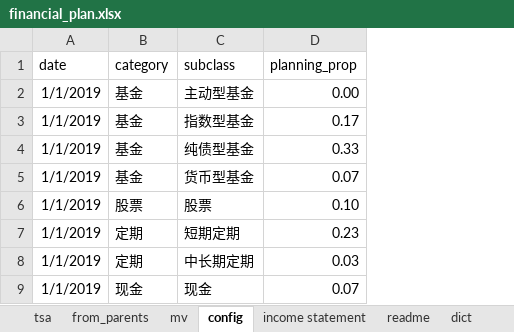
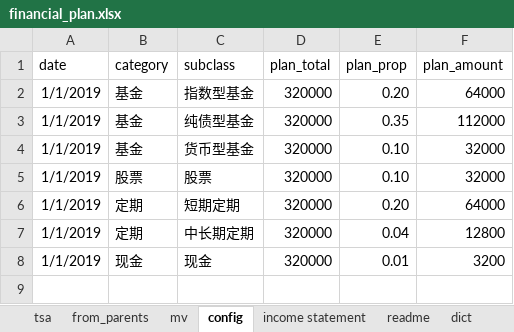
Before and after one commit to glcLucky/04_projects, an Excel workbook: notebook/finance-nb/financial_plan.xlsx, sheet config, drawn as a sheet; values as stored, in another font and other column widths than the file's, no borders; removed rows and columns are numbered as before the commit, all else as after; the diff names each change by its address in the sheet, - before the commit and + after, or states it on an @@ line.

```diff
--- a/notebook/finance-nb/financial_plan.xlsx (sheet config)
+++ b/notebook/finance-nb/financial_plan.xlsx (sheet config)
-column D (planning_prop), rows 3-9: 0.17 | 0.33 | 0.07 | 0.10 | 0.23 | 0.03 | 0.07
+column D (plan_total), rows 2-8: all 320000
+column E (plan_prop), rows 2-8: 0.20 | 0.35 | 0.10 | 0.10 | 0.20 | 0.04 | 0.01
+column F (plan_amount), rows 2-8: 64000 | 112000 | 32000 | 32000 | 64000 | 12800 | 3200
-row 2: 1/1/2019 | 基金 | 主动型基金 | 0.00
```
Also changed, not shown: sheet mv, sheet tsa, formulas that keep their value, 8 other files.
